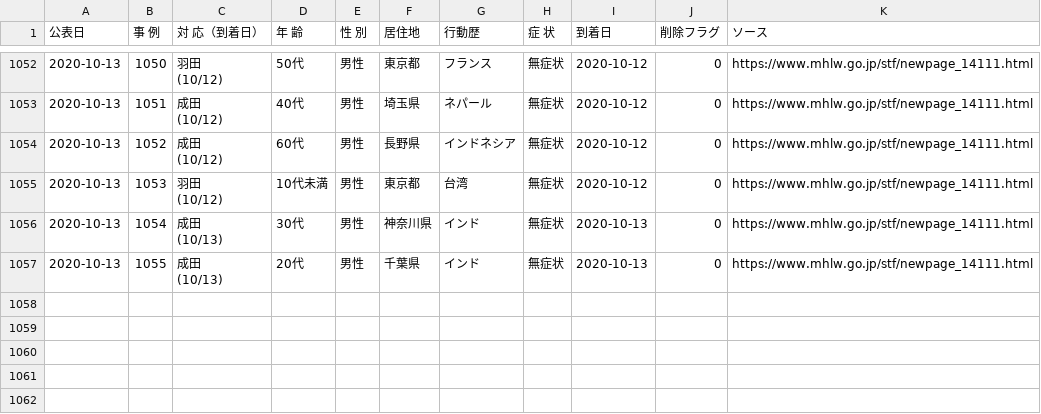
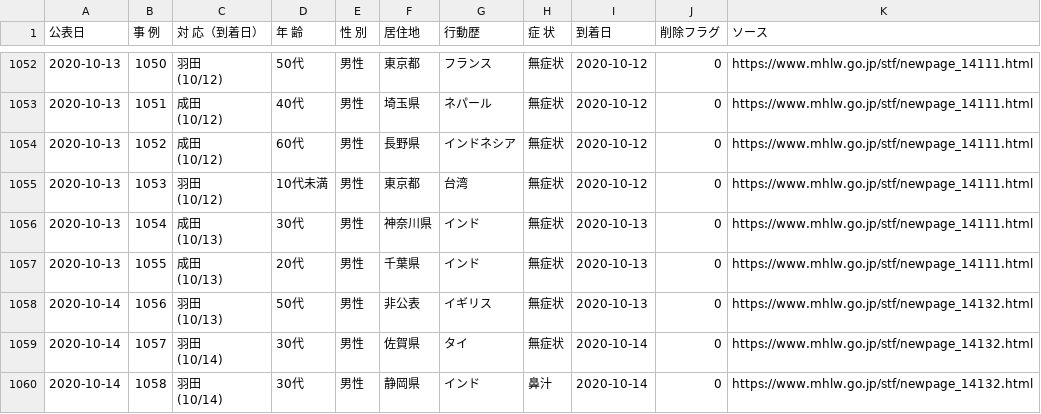
Before and after one commit to CalicoKater/covid-19, a CSV file: airport_quarantine_detail.csv, drawn as a sheet; only a part is shown, gaps mark what is left out.

Commit message:
airport_update_20201015

```diff
--- a/airport_quarantine_detail.csv
+++ b/airport_quarantine_detail.csv
@@ -2096 +2096,7 @@
 (10/13)","20代","男性","千葉県","インド","無症状",2020-10-13,0,https://www.mhlw.go.jp/stf/newpage_14111.html
+2020-10-14,1056,"羽田
+(10/13)","50代","男性","非公表","イギリス","無症状",2020-10-13,0,https://www.mhlw.go.jp/stf/newpage_14132.html
+2020-10-14,1057,"羽田
+(10/14)","30代","男性","佐賀県","タイ","無症状",2020-10-14,0,https://www.mhlw.go.jp/stf/newpage_14132.html
+2020-10-14,1058,"羽田
+(10/14)","30代","男性","静岡県","インド","鼻汁",2020-10-14,0,https://www.mhlw.go.jp/stf/newpage_14132.html
```
Also changed, not shown: airport_pcr_test_daily.csv, airport_quarantine.csv, 7 other files.
